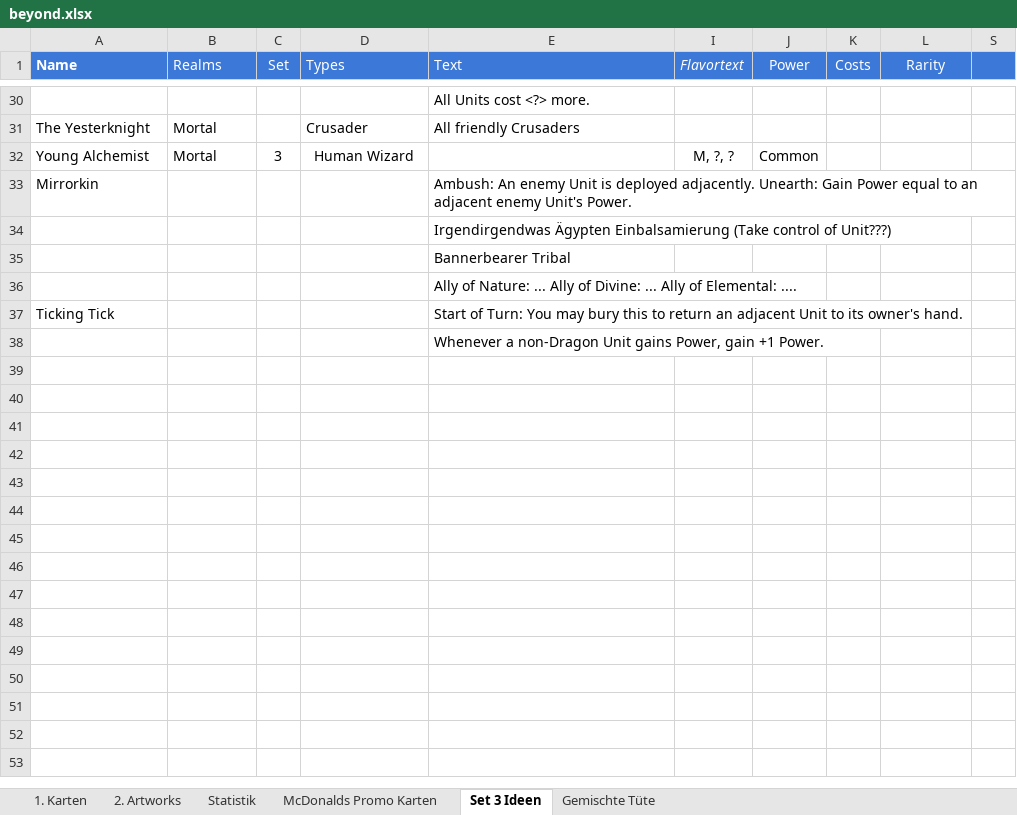
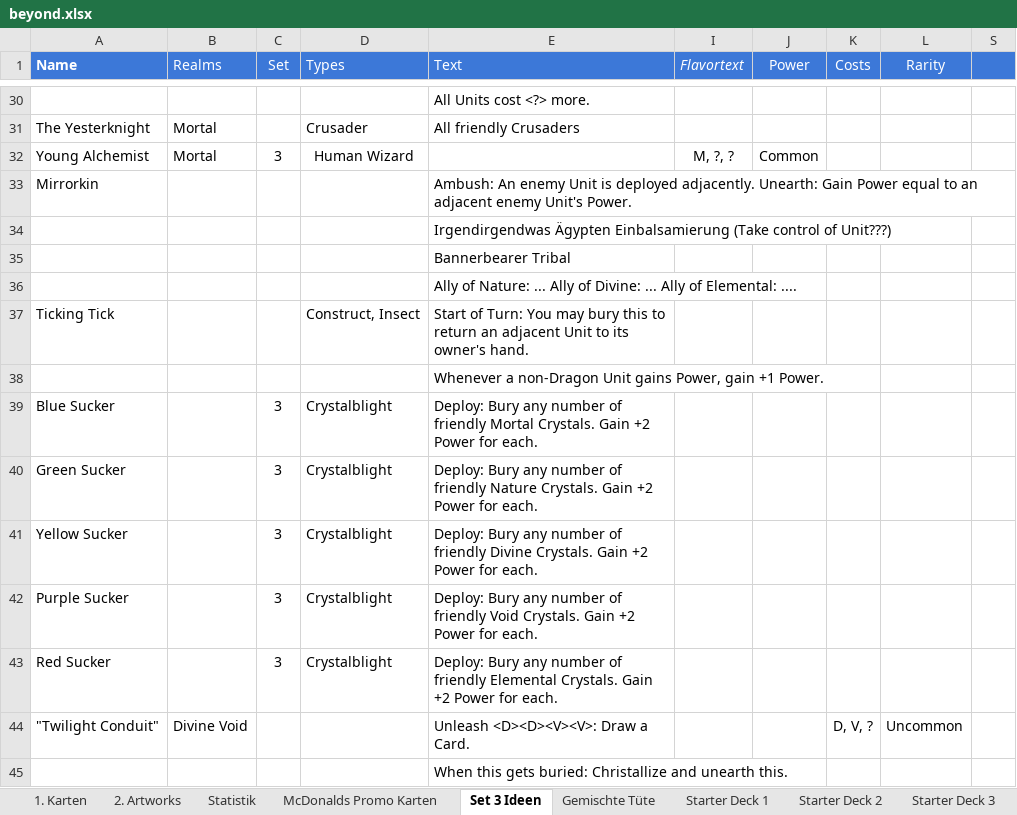
Before and after one commit to nonbiristudios/ShardsOfBeyond-v2, an Excel workbook: card-data/beyond.xlsx, sheet Set 3 Ideen, drawn as a sheet; only a part is shown, gaps mark what is left out; values as stored, in another font and other column widths than the file's, no borders; charts and pictures and conditional formats not drawn; the diff names each change by its address in the sheet, - before the commit and + after, or states it on an @@ line.

```diff
--- a/card-data/beyond.xlsx (sheet Set 3 Ideen)
+++ b/card-data/beyond.xlsx (sheet Set 3 Ideen)
+sheet tab: Starter Deck 1
+sheet tab: Starter Deck 2
+sheet tab: Starter Deck 3
-D37 (Types): (empty)
+D37 (Types): Construct, Insect
+row 39: Blue Sucker |  | 3 | Crystalblight | Deploy: Bury any number of friendly Mortal Crystals. Gain +2 Power for each.
+row 40: Green Sucker |  | 3 | Crystalblight | Deploy: Bury any number of friendly Nature Crystals. Gain +2 Power for each.
+row 41: Yellow Sucker |  | 3 | Crystalblight | Deploy: Bury any number of friendly Divine Crystals. Gain +2 Power for each.
+row 42: Purple Sucker |  | 3 | Crystalblight | Deploy: Bury any number of friendly Void Crystals. Gain +2 Power for each.
+row 43: Red Sucker |  | 3 | Crystalblight | Deploy: Bury any number of friendly Elemental Crystals. Gain +2 Power for each.
+row 44: "Twilight Conduit" | Divine Void |  |  | Unleash <D><D><V><V>: Draw a Card. |  |  | D, V, ? | Uncommon
+row 45:  |  |  |  | When this gets buried: Christallize and unearth this.
```
Also changed, not shown: sheet 1. Karten, sheet Statistik, other sheet tabs, formulas that keep their value, hidden cells, charts or pictures, 4 other files.
